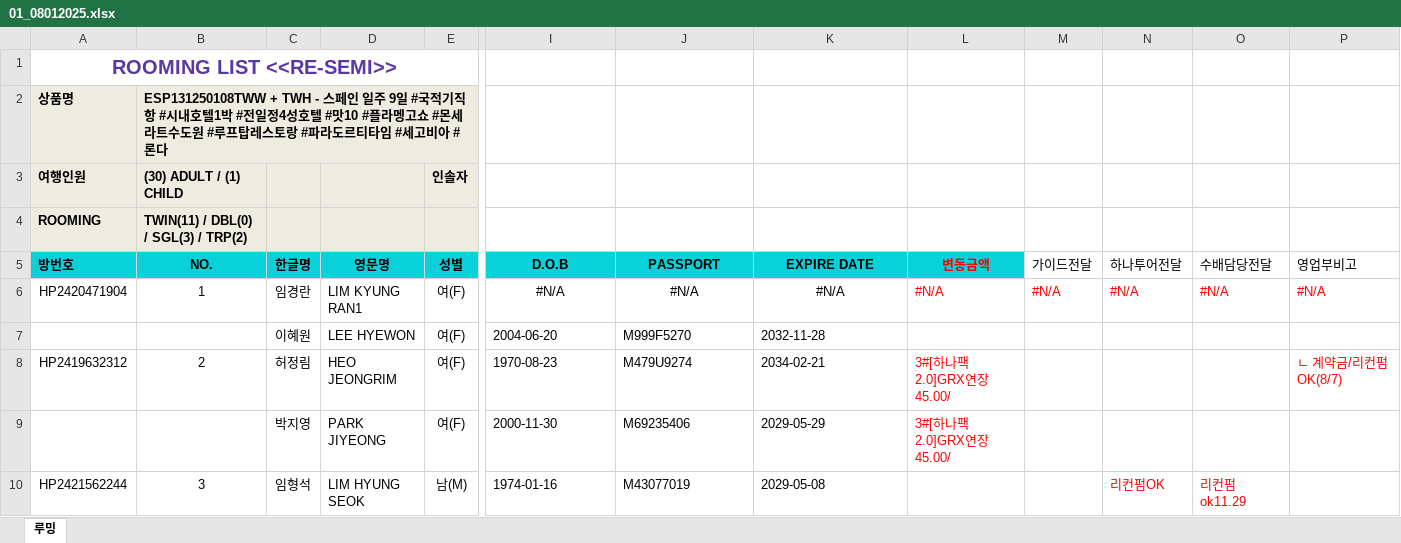
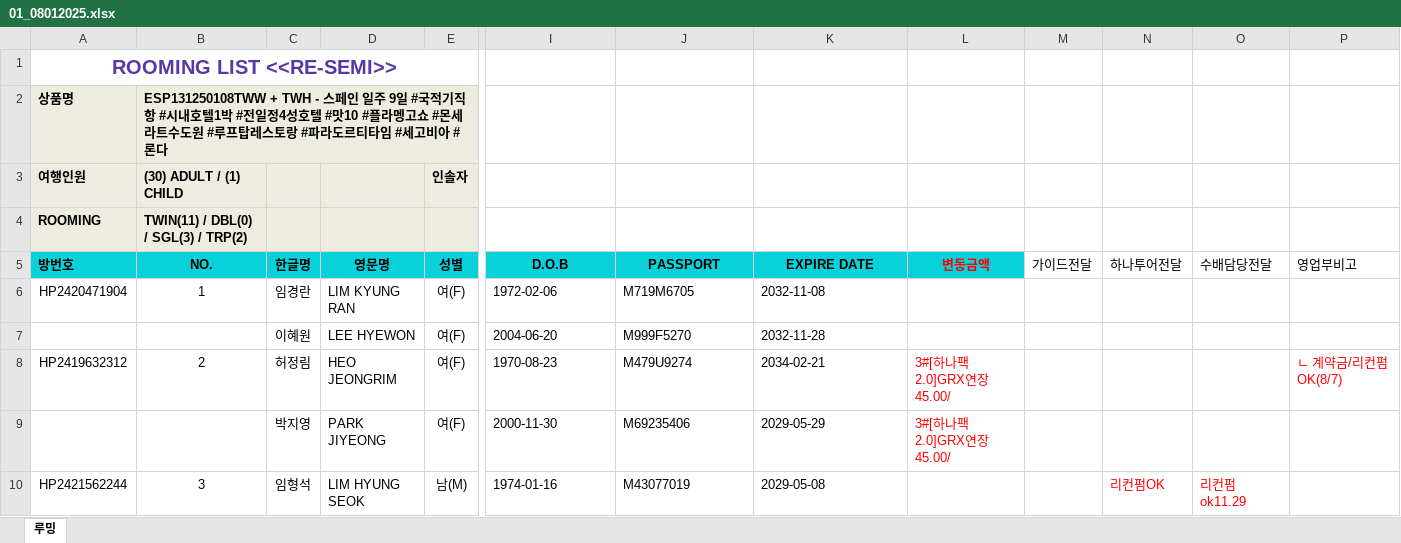
Before and after one commit to Mik9531/pyAlhambra, an Excel workbook: dist/01_08012025.xlsx, sheet 루밍, drawn as a sheet; only a part is shown, gaps mark what is left out; values as stored, in another font and other column widths than the file's, no borders; conditional formats not drawn; the diff names each change by its address in the sheet, - before the commit and + after, or states it on an @@ line.

```diff
--- a/dist/01_08012025.xlsx (sheet 루밍)
+++ b/dist/01_08012025.xlsx (sheet 루밍)
-D6: LIM KYUNG RAN1
+D6: LIM KYUNG RAN
-I6: #N/A
+I6: 1972-02-06
-I6:K6 alignment: center
+I6:K6 alignment: left
-J6: #N/A
+J6: M719M6705
-K6: #N/A
+K6: 2032-11-08
-L6: #N/A
+L6: (empty)
-M6: #N/A
+M6: (empty)
-N6: #N/A
+N6: (empty)
-O6: #N/A
+O6: (empty)
-P6: #N/A
+P6: (empty)
```
Also changed, not shown: 9 other files.
